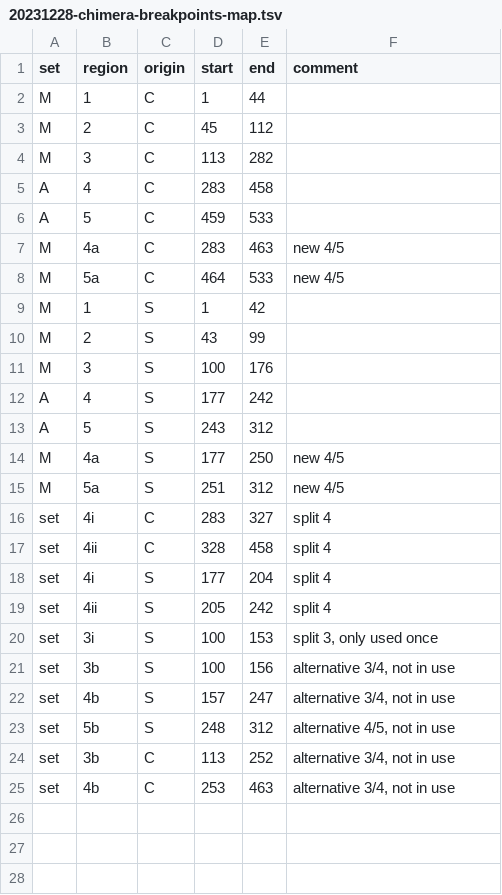
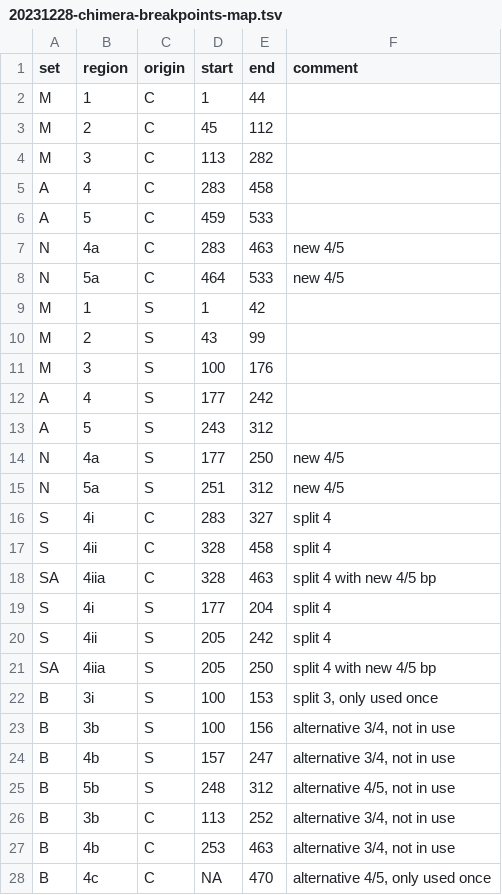
Before and after one commit to binhe-lab/E013-Pho4-evolution, a TSV file: 03-new-chimera/02-flow-full-data-lfs/input/20231228-chimera-breakpoints-map.tsv, drawn as a sheet.

Commit message:
modified breakpoint and makeup file

```diff
--- a/03-new-chimera/02-flow-full-data-lfs/input/20231228-chimera-breakpoints-map.tsv
+++ b/03-new-chimera/02-flow-full-data-lfs/input/20231228-chimera-breakpoints-map.tsv
@@ -6,4 +6,4 @@ A	4	C	283	458
 A	5	C	459	533	
-M	4a	C	283	463	new 4/5
-M	5a	C	464	533	new 4/5
+N	4a	C	283	463	new 4/5
+N	5a	C	464	533	new 4/5
 M	1	S	1	42	
@@ -13,13 +13,16 @@ A	4	S	177	242
 A	5	S	243	312	
-M	4a	S	177	250	new 4/5
-M	5a	S	251	312	new 4/5
-set	4i	C	283	327	split 4
-set	4ii	C	328	458	split 4
-set	4i	S	177	204	split 4
-set	4ii	S	205	242	split 4
-set	3i	S	100	153	split 3, only used once
-set	3b	S	100	156	alternative 3/4, not in use
-set	4b	S	157	247	alternative 3/4, not in use
-set	5b	S	248	312	alternative 4/5, not in use
-set	3b	C	113	252	alternative 3/4, not in use
-set	4b	C	253	463	alternative 3/4, not in use
+N	4a	S	177	250	new 4/5
+N	5a	S	251	312	new 4/5
+S	4i	C	283	327	split 4
+S	4ii	C	328	458	split 4
+SA	4iia	C	328	463	split 4 with new 4/5 bp
+S	4i	S	177	204	split 4
+S	4ii	S	205	242	split 4
+SA	4iia	S	205	250	split 4 with new 4/5 bp
+B	3i	S	100	153	split 3, only used once
+B	3b	S	100	156	alternative 3/4, not in use
+B	4b	S	157	247	alternative 3/4, not in use
+B	5b	S	248	312	alternative 4/5, not in use
+B	3b	C	113	252	alternative 3/4, not in use
+B	4b	C	253	463	alternative 3/4, not in use
+B	4c	C	NA	470	alternative 4/5, only used once
```
Also changed, not shown: 2 other files.
